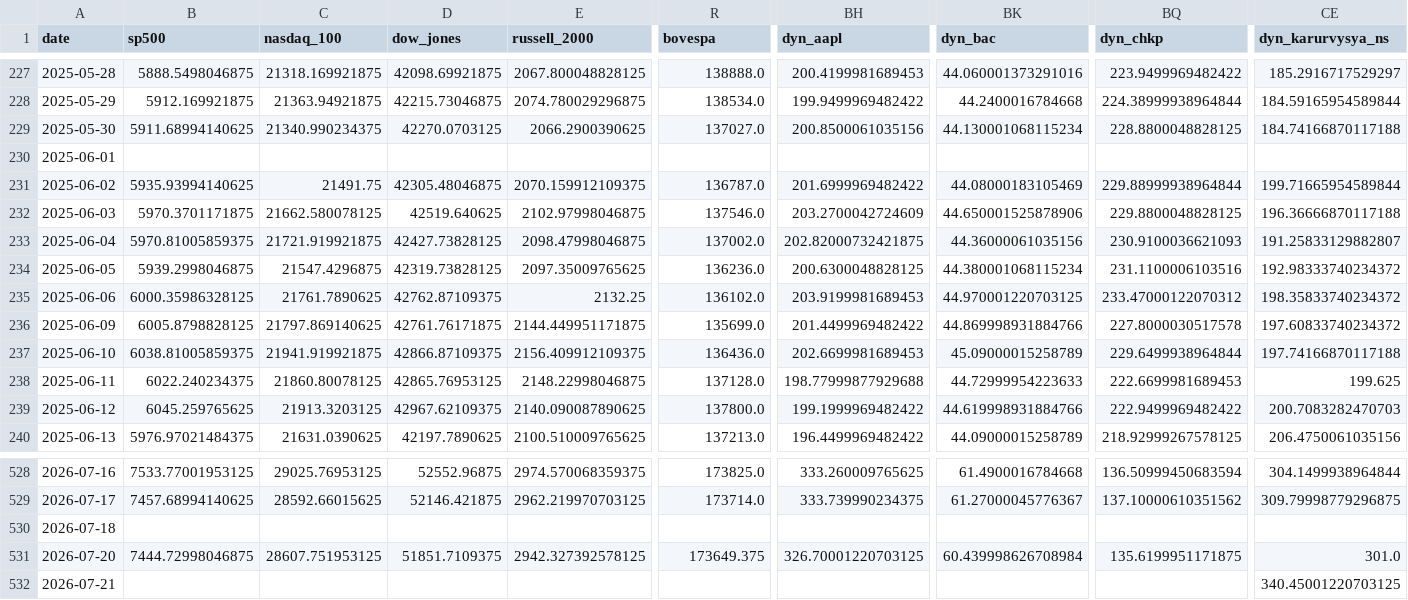
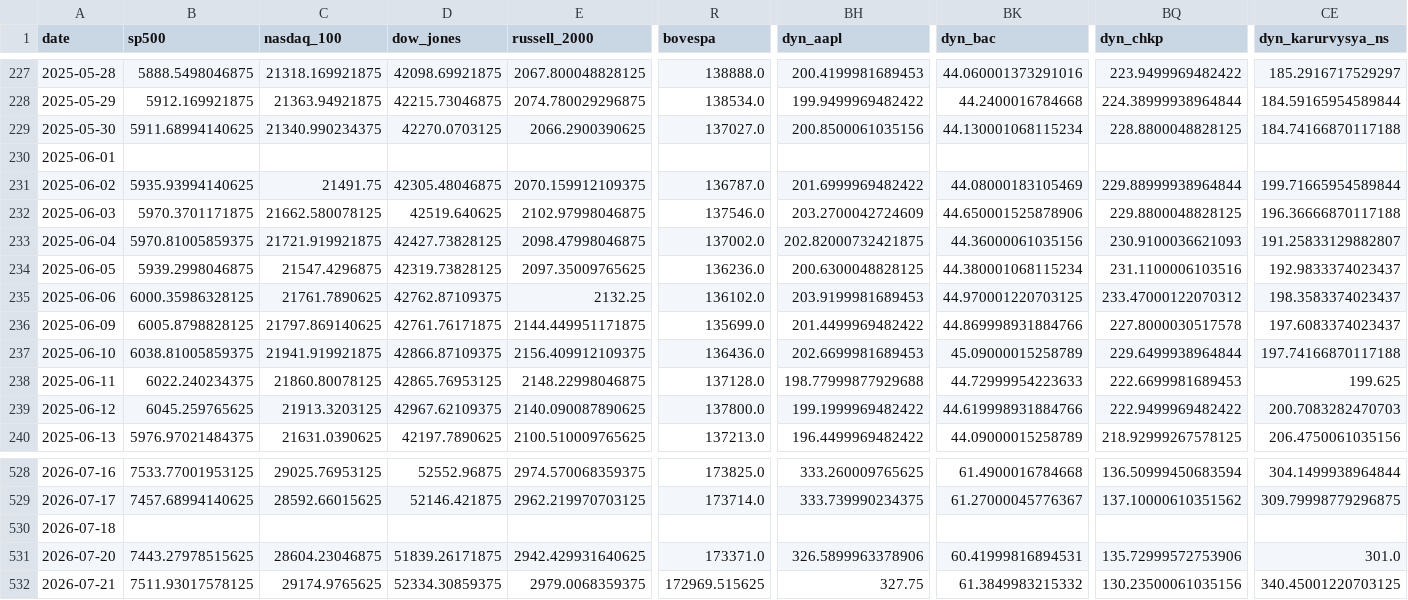
Before and after one commit to mayankmundhrawork-cpu/Transmission-Layer, a CSV file: data/prices.csv, drawn as a sheet; only a part is shown, gaps mark what is left out; the diff covers the shown part only; the diff names each change by its address in the sheet, - before the commit and + after, or states it on an @@ line.

```diff
--- a/data/prices.csv
+++ b/data/prices.csv
-CE234 (dyn_karurvysya_ns): 192.98333740234372
+CE234 (dyn_karurvysya_ns): 192.9833374023437
-CE235 (dyn_karurvysya_ns): 198.35833740234372
+CE235 (dyn_karurvysya_ns): 198.3583374023437
-CE236 (dyn_karurvysya_ns): 197.60833740234372
+CE236 (dyn_karurvysya_ns): 197.6083374023437
-B531 (sp500): 7444.72998046875
+B531 (sp500): 7443.27978515625
-C531 (nasdaq_100): 28607.751953125
+C531 (nasdaq_100): 28604.23046875
-D531 (dow_jones): 51851.7109375
+D531 (dow_jones): 51839.26171875
-E531 (russell_2000): 2942.327392578125
+E531 (russell_2000): 2942.429931640625
-R531 (bovespa): 173649.375
+R531 (bovespa): 173371.0
-BH531 (dyn_aapl): 326.70001220703125
+BH531 (dyn_aapl): 326.5899963378906
-BK531 (dyn_bac): 60.439998626708984
+BK531 (dyn_bac): 60.41999816894531
-BQ531 (dyn_chkp): 135.6199951171875
+BQ531 (dyn_chkp): 135.72999572753906
-B532 (sp500): (empty)
+B532 (sp500): 7511.93017578125
-C532 (nasdaq_100): (empty)
+C532 (nasdaq_100): 29174.9765625
-D532 (dow_jones): (empty)
+D532 (dow_jones): 52334.30859375
-E532 (russell_2000): (empty)
+E532 (russell_2000): 2979.0068359375
-R532 (bovespa): (empty)
+R532 (bovespa): 172969.515625
-BH532 (dyn_aapl): (empty)
+BH532 (dyn_aapl): 327.75
-BK532 (dyn_bac): (empty)
+BK532 (dyn_bac): 61.3849983215332
-BQ532 (dyn_chkp): (empty)
+BQ532 (dyn_chkp): 130.23500061035156
```
Also changed, not shown: 80 edited cells elsewhere in this file, 22 other files.
